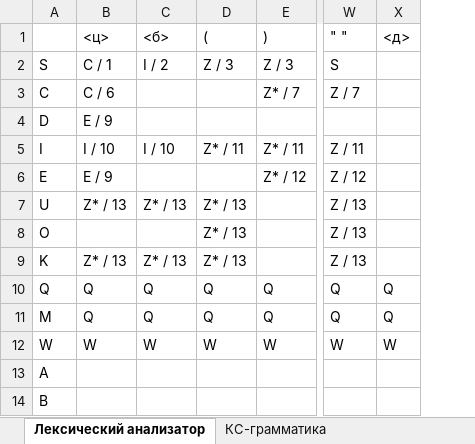
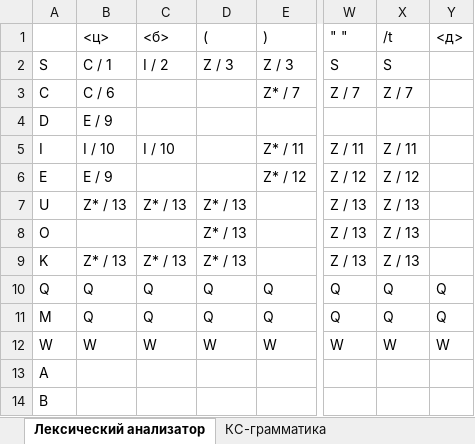
Before and after one commit to DaniilSelin/Compulator, an Excel workbook: Правила порождения.xlsx, sheet Лексический анализатор, drawn as a sheet; only a part is shown, gaps mark what is left out; values as stored, in another font and other column widths than the file's, no borders; the diff names each change by its address in the sheet, - before the commit and + after, or states it on an @@ line.

```diff
--- a/Правила порождения.xlsx (sheet Лексический анализатор)
+++ b/Правила порождения.xlsx (sheet Лексический анализатор)
+column X (/t), rows 2-12: S | Z / 7 |  | Z / 11 | Z / 12 | Z / 13 | Z / 13 | Z / 13 | Q | Q | W
-D5 ((): Z* / 11
+D5 ((): (empty)
```
Also changed, not shown: 4 other files.
